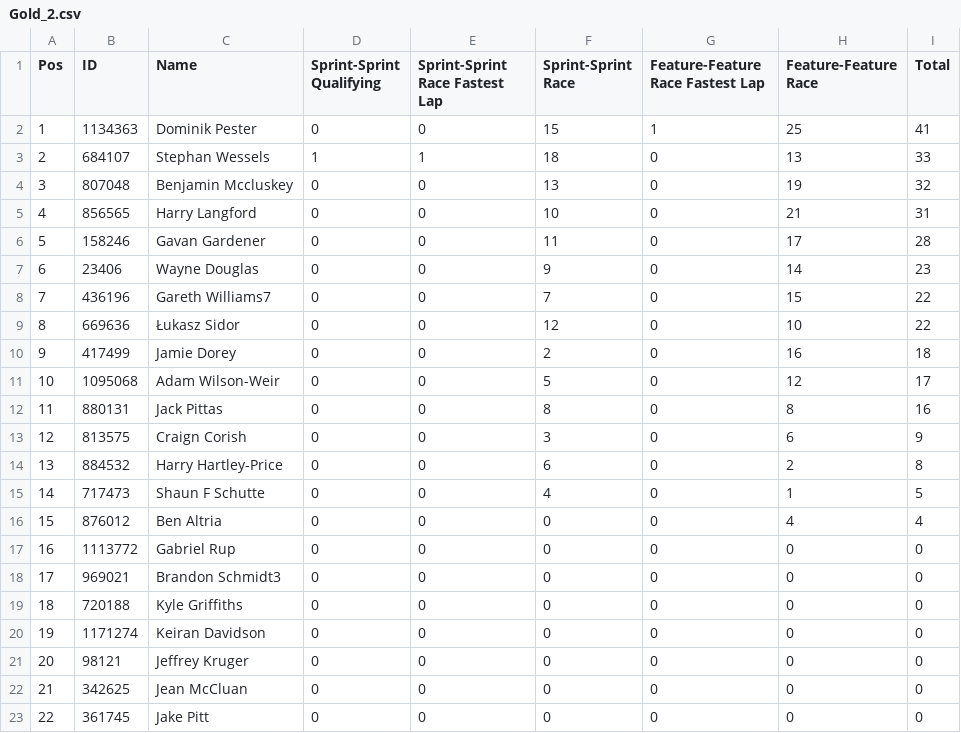
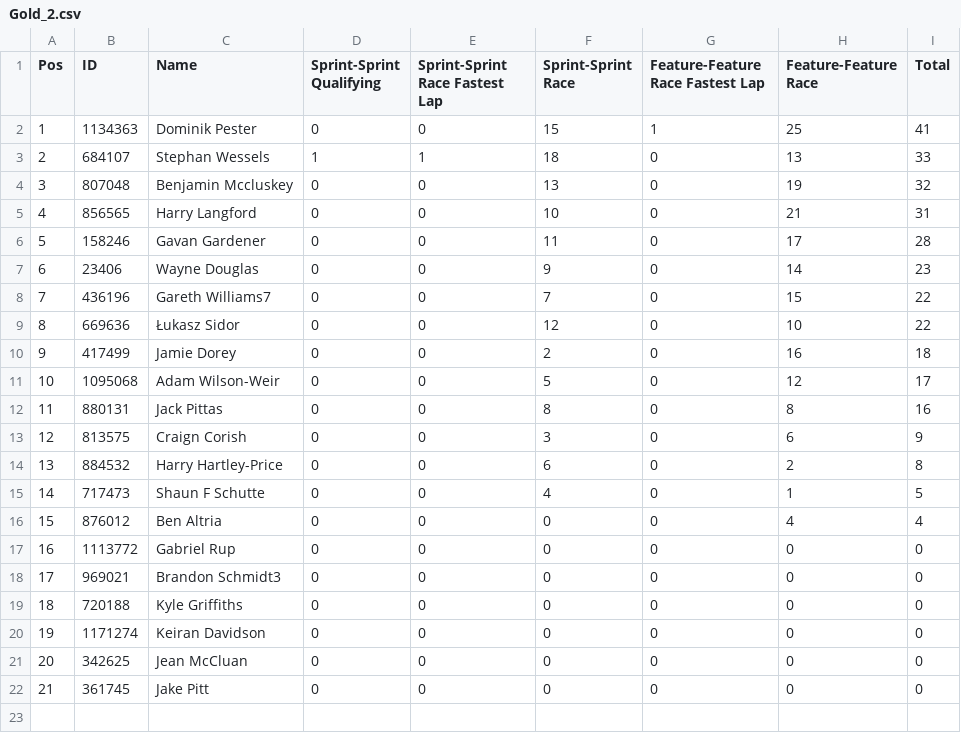
Before and after one commit to pangtuwi/iraceresults, a CSV file: results/Gold_2.csv, drawn as a sheet; removed rows and columns are numbered as before the commit, all else as after; the diff names each change by its address in the sheet, - before the commit and + after, or states it on an @@ line.

```diff
--- a/results/Gold_2.csv
+++ b/results/Gold_2.csv
-row 21: 20 | 98121 | Jeffrey Kruger | 0 | 0 | 0 | 0 | 0 | 0
@@ column A (Pos) renumbered from row 21 down @@
```
Also changed, not shown: results/Gold_1.csv, results/Gold_3.csv, 26 other files.
